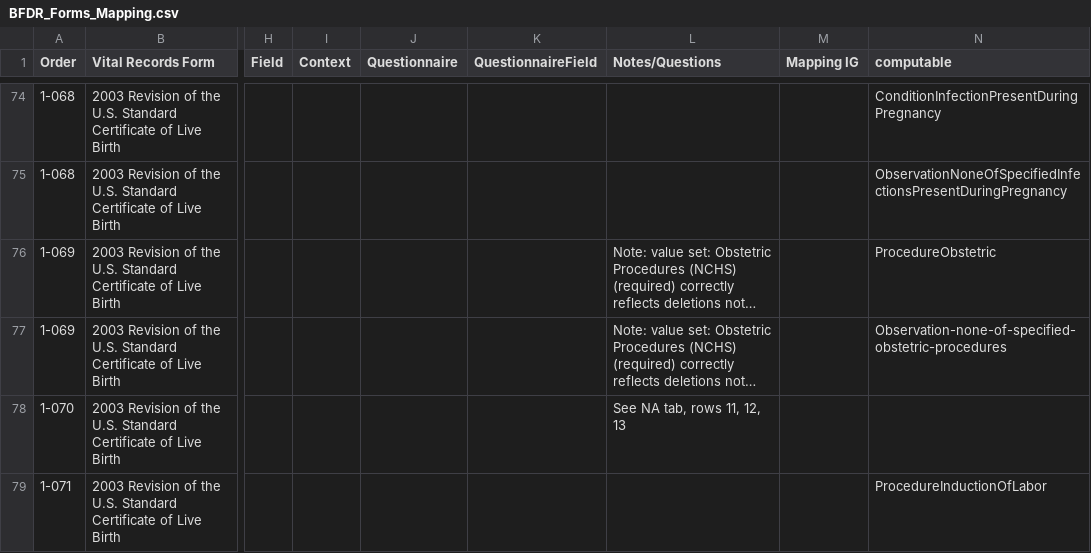
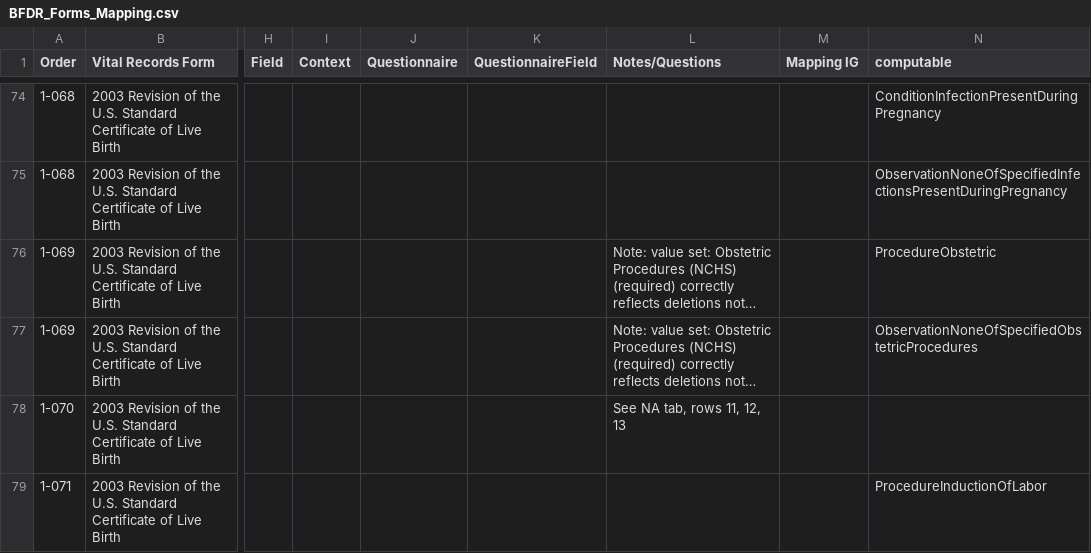
Before and after one commit to HL7/fhir-bfdr, a CSV file: input/mapping/BFDR_Forms_Mapping.csv, drawn as a sheet; only a part is shown, gaps mark what is left out; long unchanged cells end in …; the diff names each change by its address in the sheet, - before the commit and + after, or states it on an @@ line.

Commit message:
computable name

```diff
--- a/input/mapping/BFDR_Forms_Mapping.csv
+++ b/input/mapping/BFDR_Forms_Mapping.csv
-N77 (computable): Observation-none-of-specified-obstetric-procedures
+N77 (computable): ObservationNoneOfSpecifiedObstetricProcedures
```
Also changed, not shown: 1 other file.
